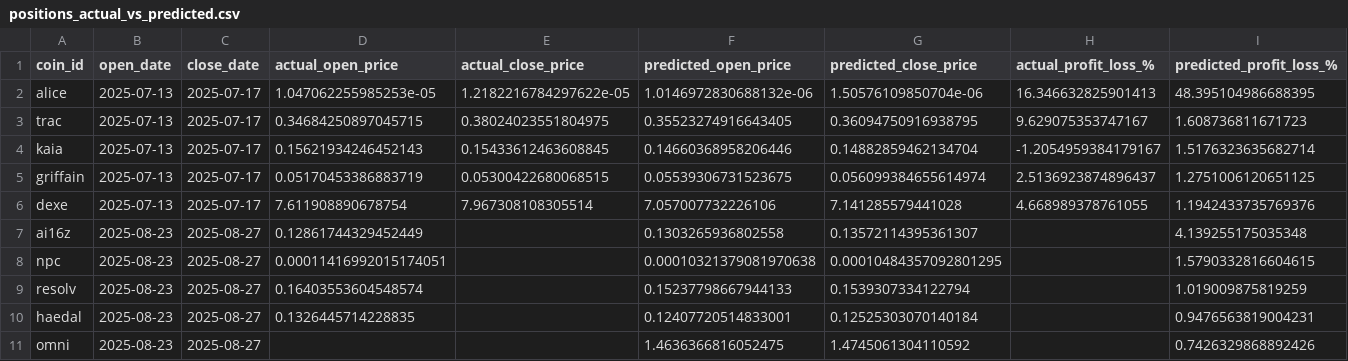
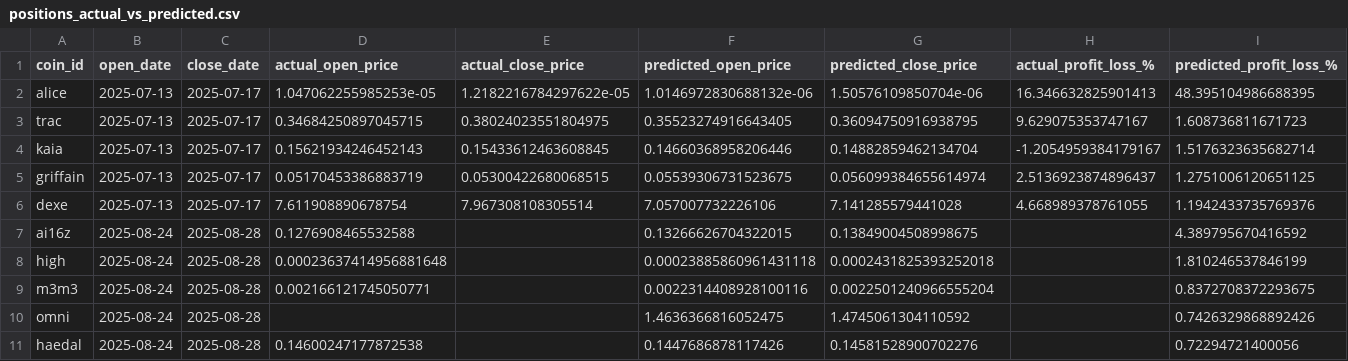
Before and after one commit to tamonashroy/price-prediction-app, a CSV file: positions_actual_vs_predicted.csv, drawn as a sheet.

```diff
--- a/positions_actual_vs_predicted.csv
+++ b/positions_actual_vs_predicted.csv
@@ -6,6 +6,6 @@ griffain,2025-07-13,2025-07-17,0.05170453386883719,0.05300422680068515,0.0553930
 dexe,2025-07-13,2025-07-17,7.611908890678754,7.967308108305514,7.057007732226106,7.141285579441028,4.668989378761055,1.1942433735769376
-ai16z,2025-08-23,2025-08-27,0.12861744329452449,,0.1303265936802558,0.13572114395361307,,4.139255175035348
-npc,2025-08-23,2025-08-27,0.00011416992015174051,,0.00010321379081970638,0.00010484357092801295,,1.5790332816604615
-resolv,2025-08-23,2025-08-27,0.16403553604548574,,0.15237798667944133,0.1539307334122794,,1.019009875819259
-haedal,2025-08-23,2025-08-27,0.1326445714228835,,0.12407720514833001,0.12525303070140184,,0.9476563819004231
-omni,2025-08-23,2025-08-27,,,1.4636366816052475,1.4745061304110592,,0.7426329868892426
+ai16z,2025-08-24,2025-08-28,0.1276908465532588,,0.13266626704322015,0.13849004508998675,,4.389795670416592
+high,2025-08-24,2025-08-28,0.00023637414956881648,,0.00023885860961431118,0.0002431825393252018,,1.810246537846199
+m3m3,2025-08-24,2025-08-28,0.002166121745050771,,0.0022314408928100116,0.0022501240966555204,,0.8372708372293675
+omni,2025-08-24,2025-08-28,,,1.4636366816052475,1.4745061304110592,,0.7426329868892426
+haedal,2025-08-24,2025-08-28,0.14600247177872538,,0.1447686878117426,0.14581528900702276,,0.72294721400056
```
Also changed, not shown: batch_5day_predictions.csv, batch_last5_actual_vs_predicted.csv, 2 other files.
